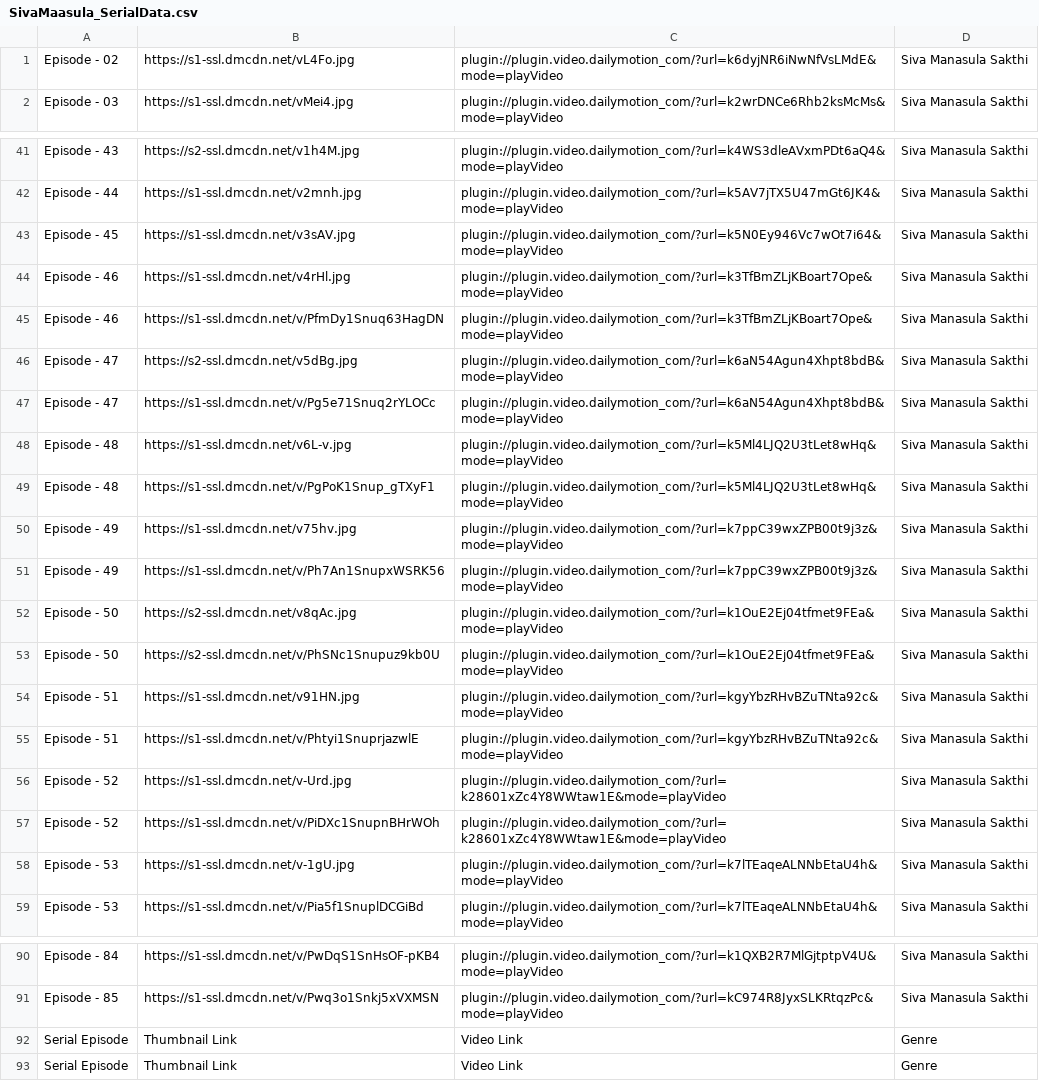
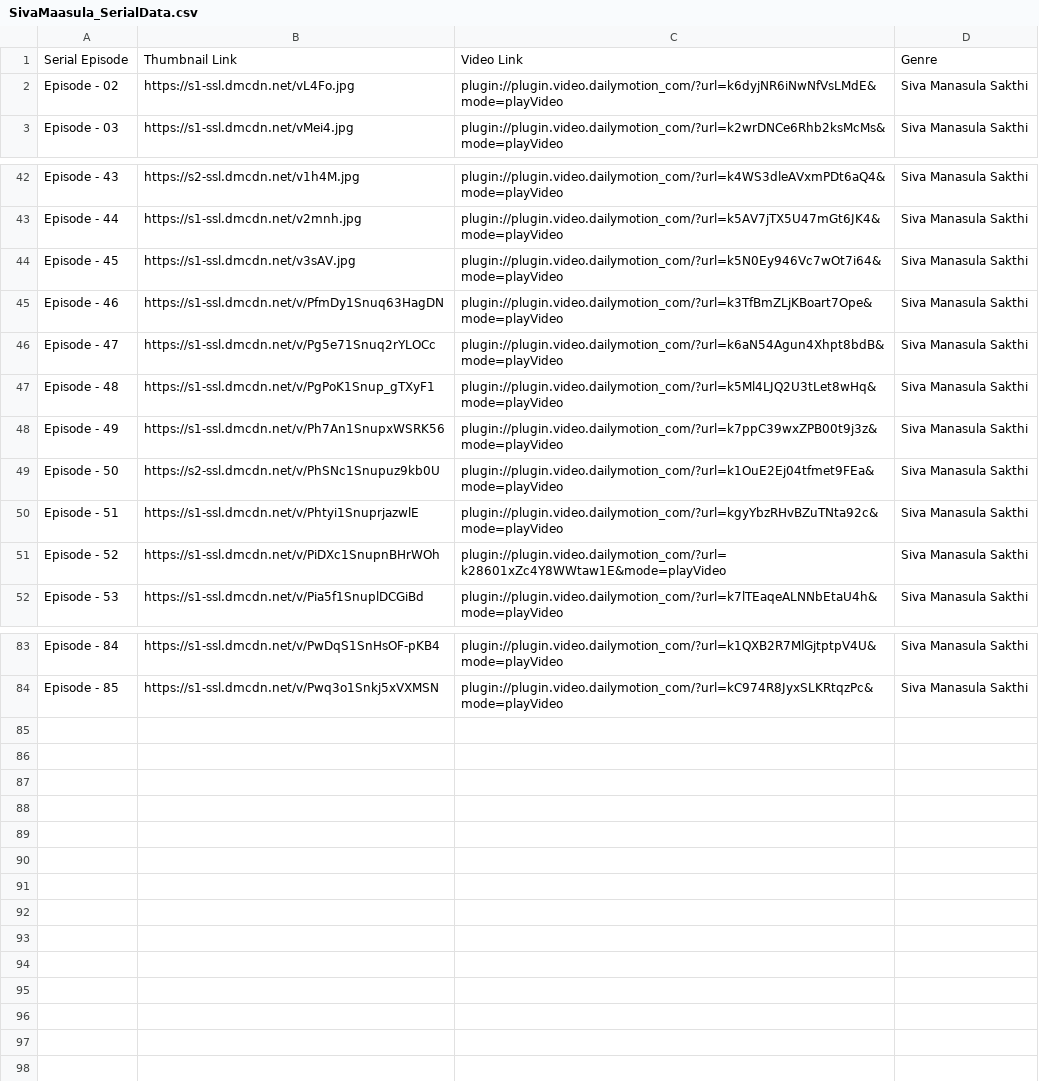
Before and after one commit to pravanjam/TamilSerialz, a CSV file: SivaMaasula_SerialData.csv, drawn as a sheet; only a part is shown, gaps mark what is left out.

Commit message:
Update SivaMaasula_SerialData.csv

```diff
--- a/SivaMaasula_SerialData.csv
+++ b/SivaMaasula_SerialData.csv
@@ -1 +1,2 @@
+Serial Episode, Thumbnail Link, Video Link, Genre
 Episode - 02,https://s1-ssl.dmcdn.net/vL4Fo.jpg,plugin://plugin.video.dailymotion_com/?url=k6dyjNR6iNwNfVsLMdE&mode=playVideo,Siva Manasula Sakthi
@@ -43,17 +44,9 @@ Episode - 44,https://s1-ssl.dmcdn.net/v2mnh.jpg,plugin://plugin.video.dailymotio
 Episode - 45,https://s1-ssl.dmcdn.net/v3sAV.jpg,plugin://plugin.video.dailymotion_com/?url=k5N0Ey946Vc7wOt7i64&mode=playVideo,Siva Manasula Sakthi
-Episode - 46,https://s1-ssl.dmcdn.net/v4rHl.jpg,plugin://plugin.video.dailymotion_com/?url=k3TfBmZLjKBoart7Ope&mode=playVideo,Siva Manasula Sakthi
 Episode - 46,https://s1-ssl.dmcdn.net/v/PfmDy1Snuq63HagDN,plugin://plugin.video.dailymotion_com/?url=k3TfBmZLjKBoart7Ope&mode=playVideo,Siva Manasula Sakthi
-Episode - 47,https://s2-ssl.dmcdn.net/v5dBg.jpg,plugin://plugin.video.dailymotion_com/?url=k6aN54Agun4Xhpt8bdB&mode=playVideo,Siva Manasula Sakthi
 Episode - 47,https://s1-ssl.dmcdn.net/v/Pg5e71Snuq2rYLOCc,plugin://plugin.video.dailymotion_com/?url=k6aN54Agun4Xhpt8bdB&mode=playVideo,Siva Manasula Sakthi
-Episode - 48,https://s1-ssl.dmcdn.net/v6L-v.jpg,plugin://plugin.video.dailymotion_com/?url=k5Ml4LJQ2U3tLet8wHq&mode=playVideo,Siva Manasula Sakthi
 Episode - 48,https://s1-ssl.dmcdn.net/v/PgPoK1Snup_gTXyF1,plugin://plugin.video.dailymotion_com/?url=k5Ml4LJQ2U3tLet8wHq&mode=playVideo,Siva Manasula Sakthi
-Episode - 49,https://s1-ssl.dmcdn.net/v75hv.jpg,plugin://plugin.video.dailymotion_com/?url=k7ppC39wxZPB00t9j3z&mode=playVideo,Siva Manasula Sakthi
 Episode - 49,https://s1-ssl.dmcdn.net/v/Ph7An1SnupxWSRK56,plugin://plugin.video.dailymotion_com/?url=k7ppC39wxZPB00t9j3z&mode=playVideo,Siva Manasula Sakthi
-Episode - 50,https://s2-ssl.dmcdn.net/v8qAc.jpg,plugin://plugin.video.dailymotion_com/?url=k1OuE2Ej04tfmet9FEa&mode=playVideo,Siva Manasula Sakthi
 Episode - 50,https://s2-ssl.dmcdn.net/v/PhSNc1Snupuz9kb0U,plugin://plugin.video.dailymotion_com/?url=k1OuE2Ej04tfmet9FEa&mode=playVideo,Siva Manasula Sakthi
-Episode - 51,https://s1-ssl.dmcdn.net/v91HN.jpg,plugin://plugin.video.dailymotion_com/?url=kgyYbzRHvBZuTNta92c&mode=playVideo,Siva Manasula Sakthi
 Episode - 51,https://s1-ssl.dmcdn.net/v/Phtyi1SnuprjazwlE,plugin://plugin.video.dailymotion_com/?url=kgyYbzRHvBZuTNta92c&mode=playVideo,Siva Manasula Sakthi
-Episode - 52,https://s1-ssl.dmcdn.net/v-Urd.jpg,plugin://plugin.video.dailymotion_com/?url=k28601xZc4Y8WWtaw1E&mode=playVideo,Siva Manasula Sakthi
 Episode - 52,https://s1-ssl.dmcdn.net/v/PiDXc1SnupnBHrWOh,plugin://plugin.video.dailymotion_com/?url=k28601xZc4Y8WWtaw1E&mode=playVideo,Siva Manasula Sakthi
-Episode - 53,https://s1-ssl.dmcdn.net/v-1gU.jpg,plugin://plugin.video.dailymotion_com/?url=k7lTEaqeALNNbEtaU4h&mode=playVideo,Siva Manasula Sakthi
 Episode - 53,https://s1-ssl.dmcdn.net/v/Pia5f1SnuplDCGiBd,plugin://plugin.video.dailymotion_com/?url=k7lTEaqeALNNbEtaU4h&mode=playVideo,Siva Manasula Sakthi
@@ -91,3 +84 @@ Episode - 84,https://s1-ssl.dmcdn.net/v/PwDqS1SnHsOF-pKB4,plugin://plugin.video.
 Episode - 85,https://s1-ssl.dmcdn.net/v/Pwq3o1Snkj5xVXMSN,plugin://plugin.video.dailymotion_com/?url=kC974R8JyxSLKRtqzPc&mode=playVideo,Siva Manasula Sakthi
-Serial Episode, Thumbnail Link, Video Link, Genre
-Serial Episode, Thumbnail Link, Video Link, Genre
```
